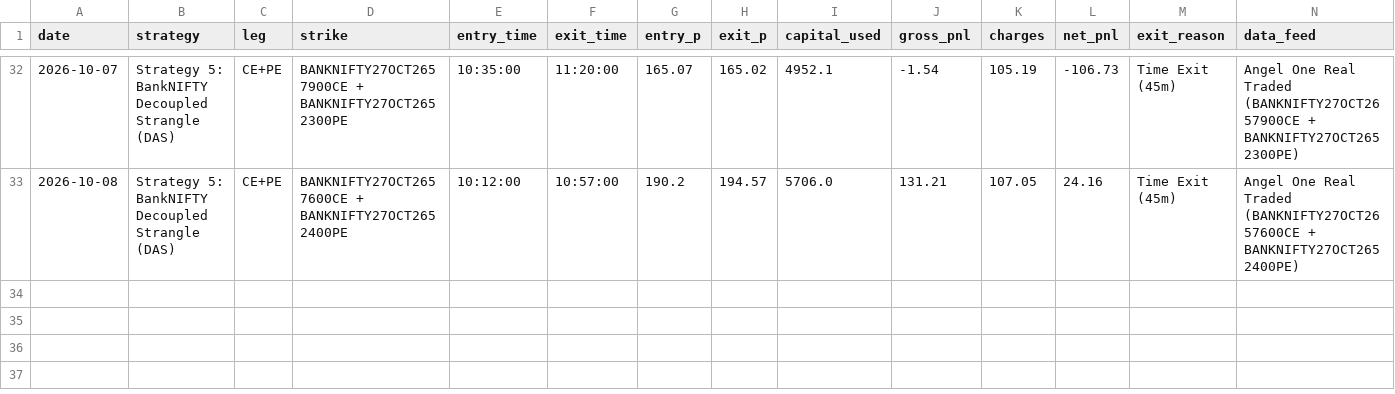
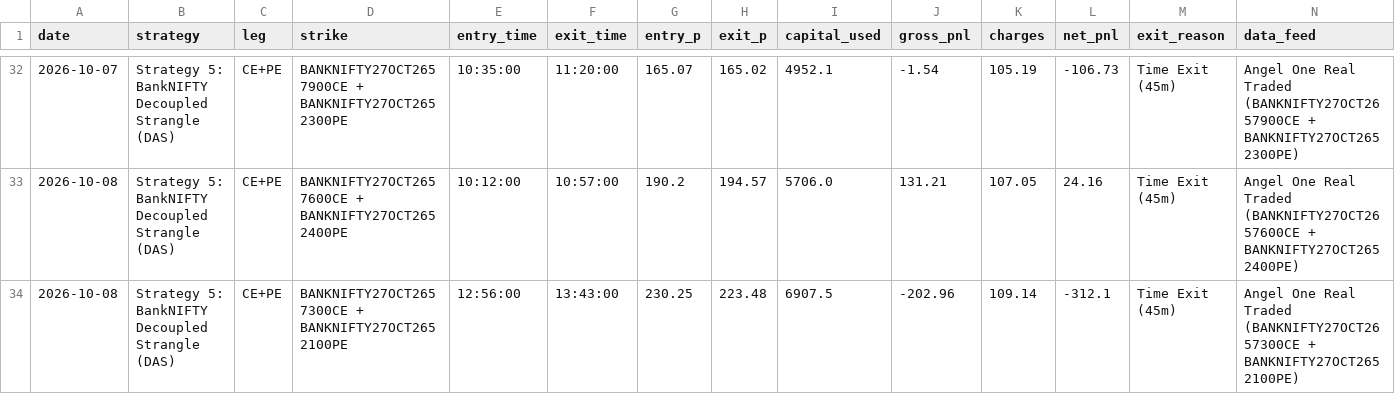
Before and after one commit to don9116969-cmd/NF-OP, a CSV file: data/trade_journal.csv, drawn as a sheet; only a part is shown, gaps mark what is left out.

```diff
--- a/data/trade_journal.csv
+++ b/data/trade_journal.csv
@@ -33 +33,2 @@ date,strategy,leg,strike,entry_time,exit_time,entry_p,exit_p,capital_used,gross_
 2026-10-08,Strategy 5: BankNIFTY Decoupled Strangle (DAS),CE+PE,BANKNIFTY27OCT2657600CE + BANKNIFTY27OCT2652400PE,10:12:00,10:57:00,190.2,194.57,5706.0,131.21,107.05,24.16,Time Exit (45m),Angel One Real Traded (BANKNIFTY27OCT2657600CE + BANKNIFTY27OCT2652400PE)
+2026-10-08,Strategy 5: BankNIFTY Decoupled Strangle (DAS),CE+PE,BANKNIFTY27OCT2657300CE + BANKNIFTY27OCT2652100PE,12:56:00,13:43:00,230.25,223.48,6907.5,-202.96,109.14,-312.1,Time Exit (45m),Angel One Real Traded (BANKNIFTY27OCT2657300CE + BANKNIFTY27OCT2652100PE)
```
Also changed, not shown: data/paper_trading_ledger.csv, 1 other file.
